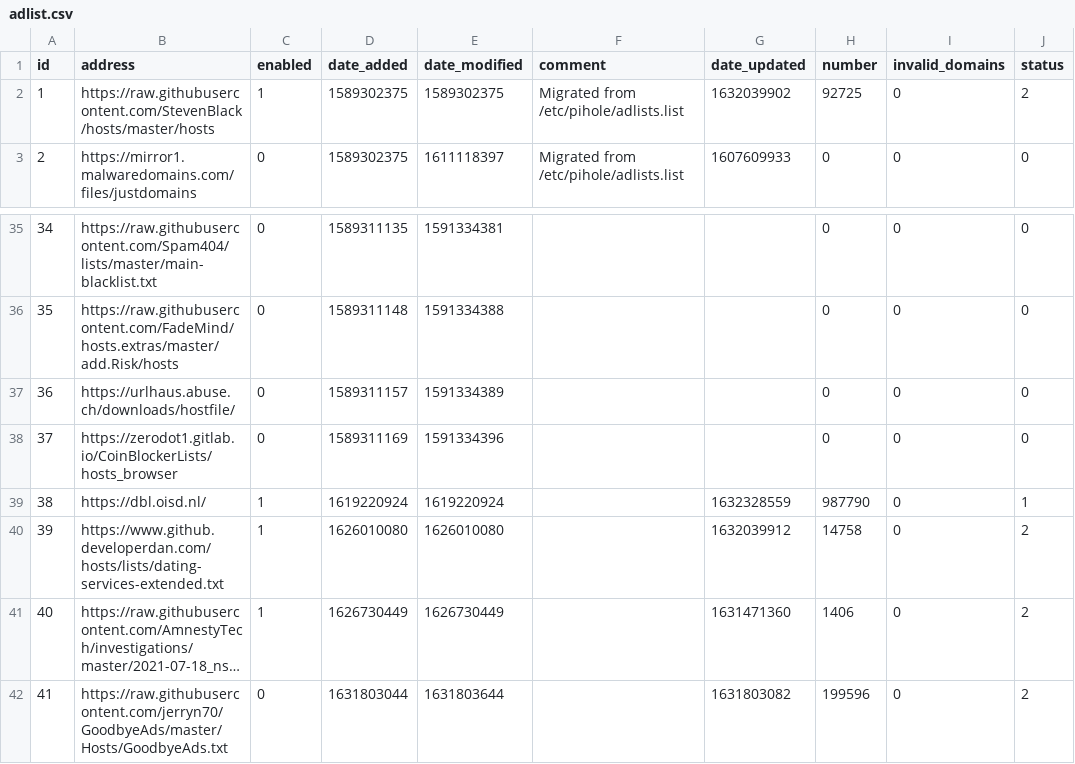
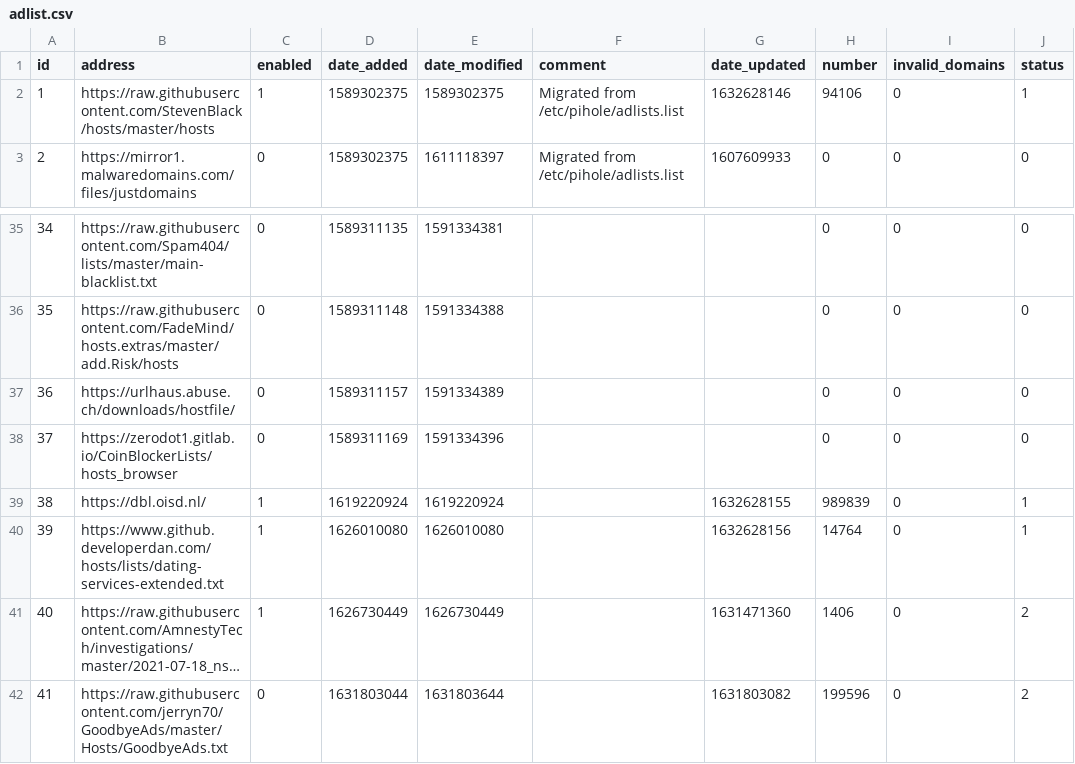
Before and after one commit to sloannin/piholelists, a CSV file: adlist.csv, drawn as a sheet; only a part is shown, gaps mark what is left out; long unchanged cells end in …; the diff names each change by its address in the sheet, - before the commit and + after, or states it on an @@ line.

Commit message:
Updated September 26, 2021  1:00AM

```diff
--- a/adlist.csv
+++ b/adlist.csv
-G2 (date_updated): 1632039902
+G2 (date_updated): 1632628146
-H2 (number): 92725
+H2 (number): 94106
-J2 (status): 2
+J2 (status): 1
-G39 (date_updated): 1632328559
+G39 (date_updated): 1632628155
-H39 (number): 987790
+H39 (number): 989839
-G40 (date_updated): 1632039912
+G40 (date_updated): 1632628156
-H40 (number): 14758
+H40 (number): 14764
-J40 (status): 2
+J40 (status): 1
```
